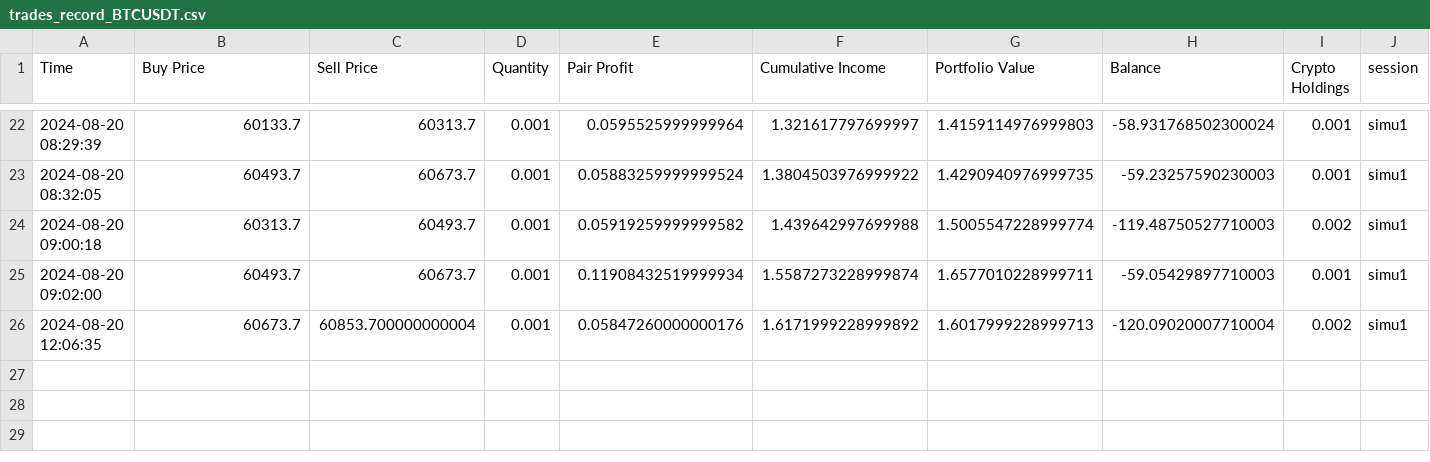
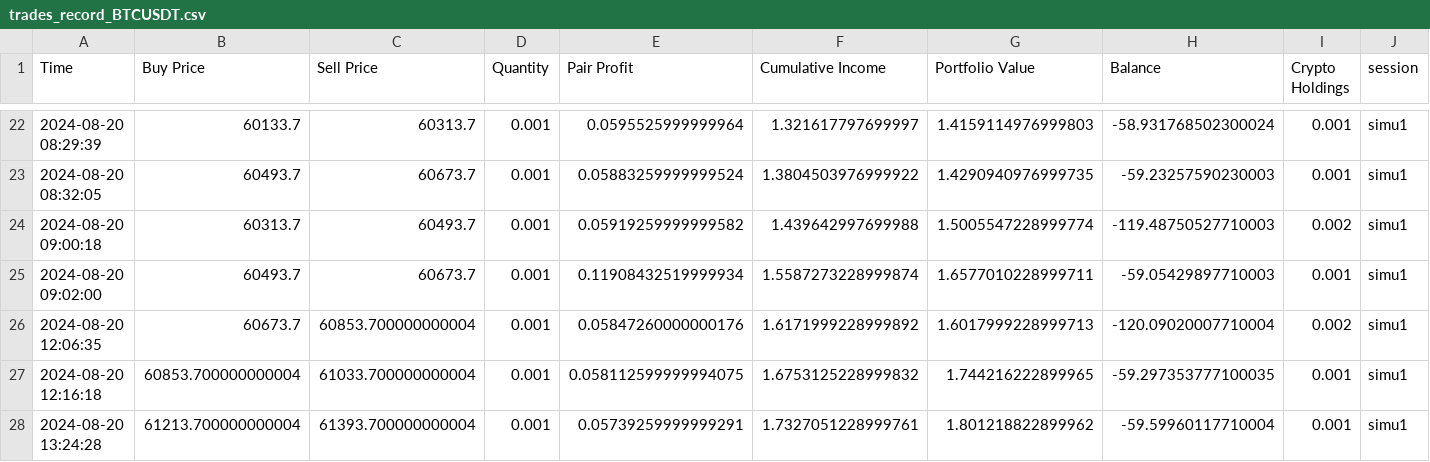
Before and after one commit to GUANLEEWU/StaircaseTrader, a CSV file: trades_record_BTCUSDT.csv, drawn as a sheet; only a part is shown, gaps mark what is left out; the diff names each change by its address in the sheet, - before the commit and + after, or states it on an @@ line.

```diff
--- a/trades_record_BTCUSDT.csv
+++ b/trades_record_BTCUSDT.csv
+row 27: 2024-08-20 12:16:18 | 60853.700000000004 | 61033.700000000004 | 0.001 | 0.058112599999994075 | 1.6753125228999832 | 1.744216222899965 | -59.297353777100035 | 0.001 | simu1
+row 28: 2024-08-20 13:24:28 | 61213.700000000004 | 61393.700000000004 | 0.001 | 0.05739259999999291 | 1.7327051228999761 | 1.801218822899962 | -59.59960117710004 | 0.001 | simu1
```
Also changed, not shown: 14 other files.
